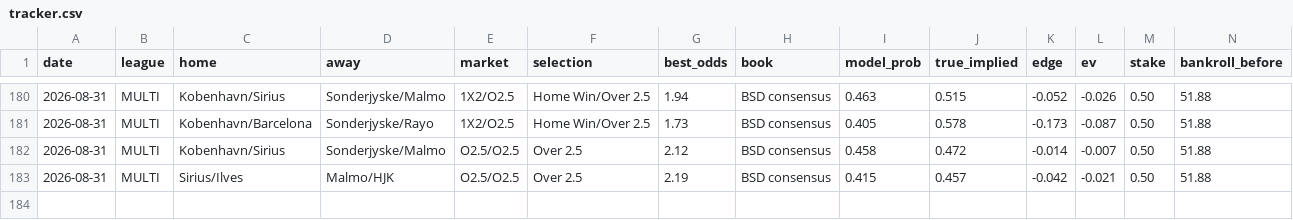
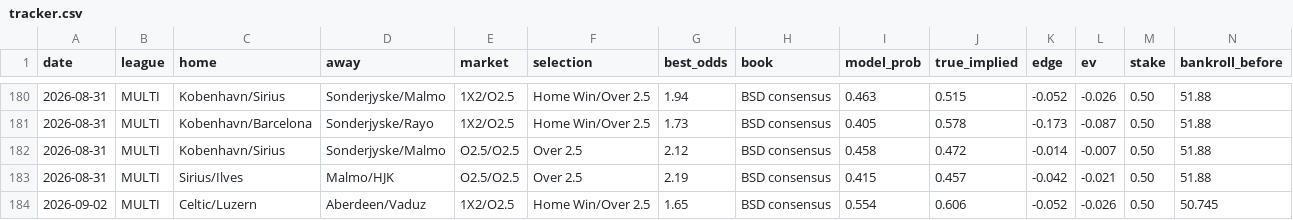
Before and after one commit to juniorjasper047-lang/football-betting-model, a CSV file: data/tracker.csv, drawn as a sheet; only a part is shown, gaps mark what is left out; rows hold the shown columns only; the diff names each change by its address in the sheet, - before the commit and + after, or states it on an @@ line.

Commit message:
Settle 2026-09-02 parlay WON +0.325u (bankroll 51.07u); add 09-02 picks (backfill) + 09-03 picks/results (0 bets)

```diff
--- a/data/tracker.csv
+++ b/data/tracker.csv
+row 184: 2026-09-02 | MULTI | Celtic/Luzern | Aberdeen/Vaduz | 1X2/O2.5 | Home Win/Over 2.5 | 1.65 | BSD consensus | 0.554 | 0.606 | -0.052 | -0.026 | 0.50 | 50.745
```
Also changed, not shown: 4 other files.
